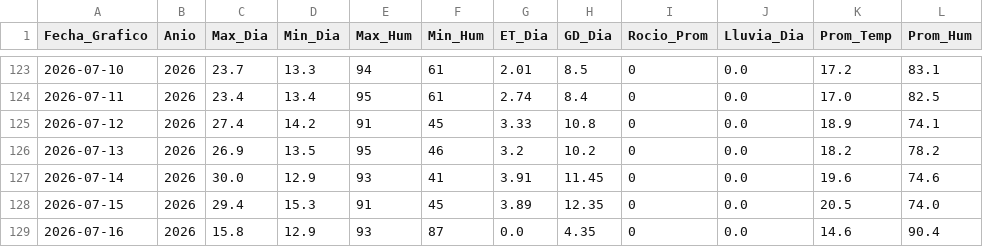
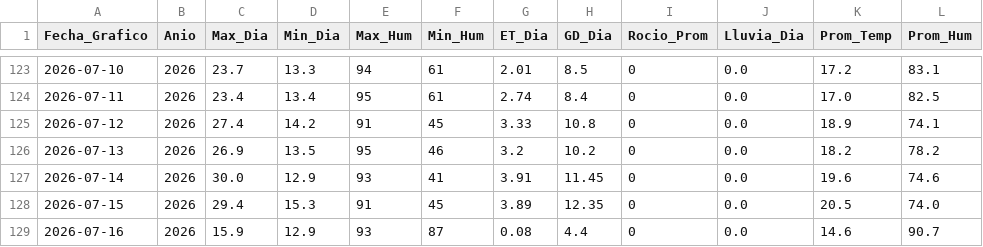
Before and after one commit to omartel-crypto/Datos_Meteorologico, a CSV file: datos_actualizados.csv, drawn as a sheet; only a part is shown, gaps mark what is left out.

Commit message:
Robot: Data actualizada 2026-07-16 09:16 Lima

```diff
--- a/datos_actualizados.csv
+++ b/datos_actualizados.csv
@@ -128,2 +128,2 @@
 2026-07-15,2026,29.4,15.3,91,45,3.89,12.35,0,0.0,20.5,74.0
-2026-07-16,2026,15.8,12.9,93,87,0.0,4.35,0,0.0,14.6,90.4
+2026-07-16,2026,15.9,12.9,93,87,0.08,4.4,0,0.0,14.6,90.7
```
Also changed, not shown: datos_yaurilla.csv.
